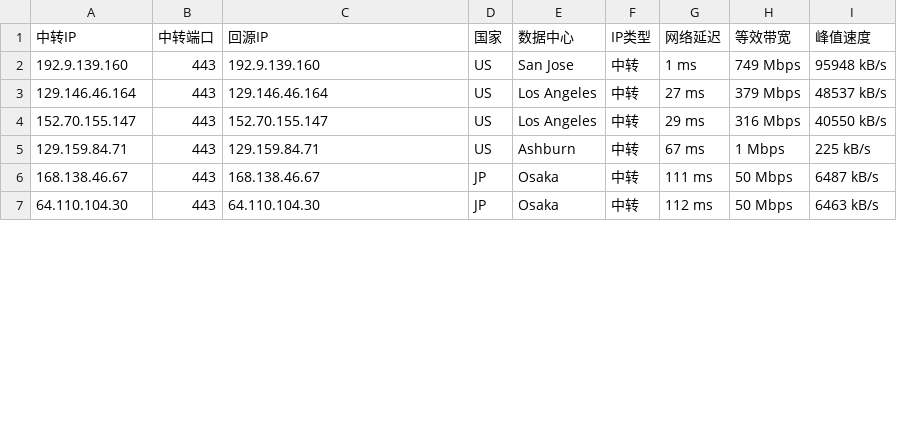
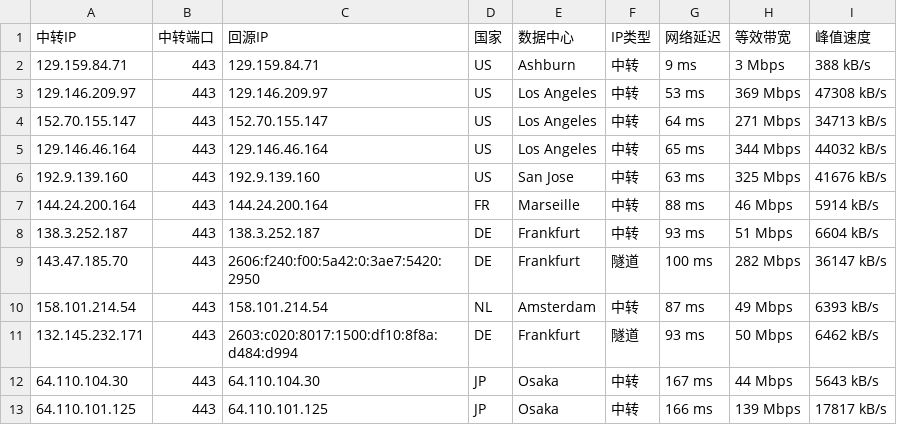
Before and after one commit to 520mmxx/CF-PROXYIP, a CSV file: latest.csv, drawn as a sheet; only a part is shown; the diff covers the shown part only.

```diff
--- a/latest.csv
+++ b/latest.csv
@@ -1,7 +1,13 @@
 中转IP,中转端口,回源IP,国家,数据中心,IP类型,网络延迟,等效带宽,峰值速度
-192.9.139.160,443,192.9.139.160,US,San Jose,中转,1 ms,749 Mbps,95948 kB/s
-129.146.46.164,443,129.146.46.164,US,Los Angeles,中转,27 ms,379 Mbps,48537 kB/s
-152.70.155.147,443,152.70.155.147,US,Los Angeles,中转,29 ms,316 Mbps,40550 kB/s
-129.159.84.71,443,129.159.84.71,US,Ashburn,中转,67 ms,1 Mbps,225 kB/s
-168.138.46.67,443,168.138.46.67,JP,Osaka,中转,111 ms,50 Mbps,6487 kB/s
-64.110.104.30,443,64.110.104.30,JP,Osaka,中转,112 ms,50 Mbps,6463 kB/s
+129.159.84.71,443,129.159.84.71,US,Ashburn,中转,9 ms,3 Mbps,388 kB/s
+129.146.209.97,443,129.146.209.97,US,Los Angeles,中转,53 ms,369 Mbps,47308 kB/s
+152.70.155.147,443,152.70.155.147,US,Los Angeles,中转,64 ms,271 Mbps,34713 kB/s
+129.146.46.164,443,129.146.46.164,US,Los Angeles,中转,65 ms,344 Mbps,44032 kB/s
+192.9.139.160,443,192.9.139.160,US,San Jose,中转,63 ms,325 Mbps,41676 kB/s
+144.24.200.164,443,144.24.200.164,FR,Marseille,中转,88 ms,46 Mbps,5914 kB/s
+138.3.252.187,443,138.3.252.187,DE,Frankfurt,中转,93 ms,51 Mbps,6604 kB/s
+143.47.185.70,443,2606:f240:f00:5a42:0:3ae7:5420:2950,DE,Frankfurt,隧道,100 ms,282 Mbps,36147 kB/s
+158.101.214.54,443,158.101.214.54,NL,Amsterdam,中转,87 ms,49 Mbps,6393 kB/s
+132.145.232.171,443,2603:c020:8017:1500:df10:8f8a:d484:d994,DE,Frankfurt,隧道,93 ms,50 Mbps,6462 kB/s
+64.110.104.30,443,64.110.104.30,JP,Osaka,中转,167 ms,44 Mbps,5643 kB/s
+64.110.101.125,443,64.110.101.125,JP,Osaka,中转,166 ms,139 Mbps,17817 kB/s
```
Also changed, not shown: 4 added rows, 6 removed rows and 14 edited cells elsewhere in this file.
